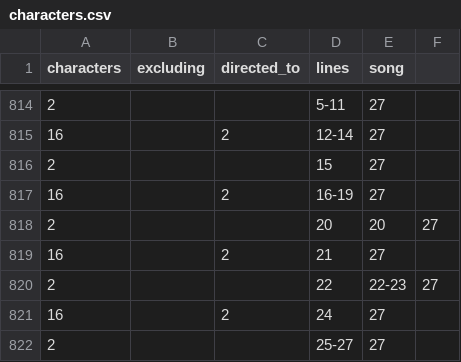
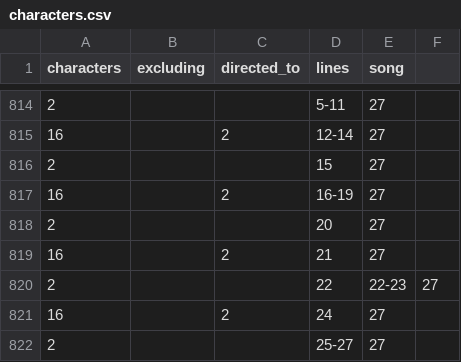
Before and after one commit to sxywu/hamilton, a CSV file: data/meta/characters.csv, drawn as a sheet; only a part is shown, gaps mark what is left out.

Commit message:
Update characters.csv

```diff
--- a/data/meta/characters.csv
+++ b/data/meta/characters.csv
@@ -817,3 +817,3 @@ characters,excluding,directed_to,lines,song
 16,,2,16-19,27
-2,,,20,20,27
+2,,,20,27
 16,,2,21,27
```
